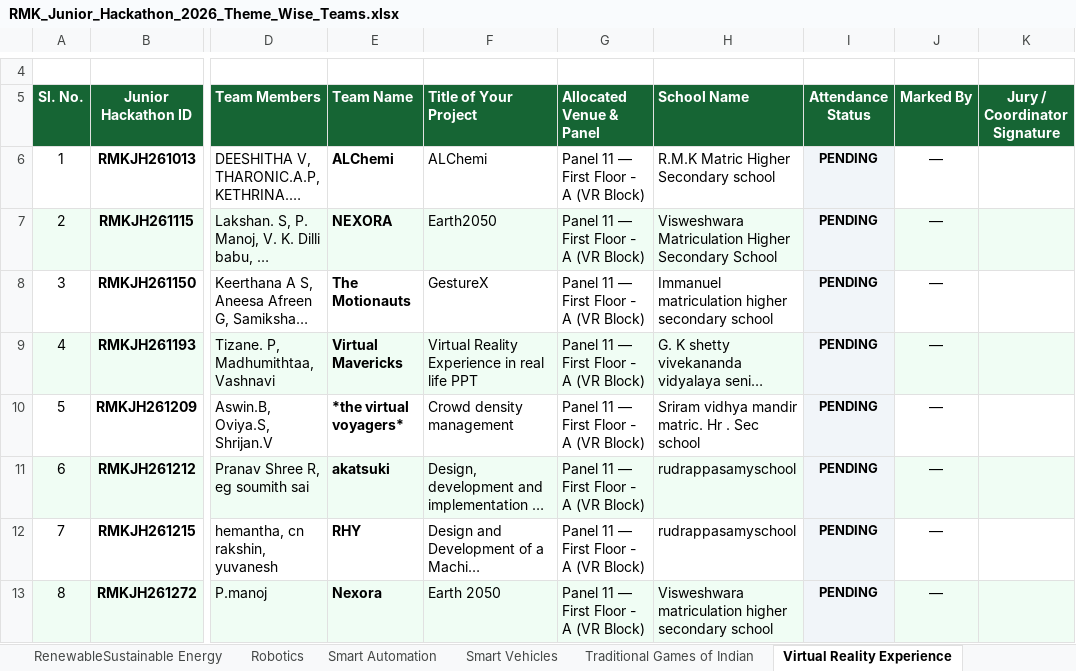
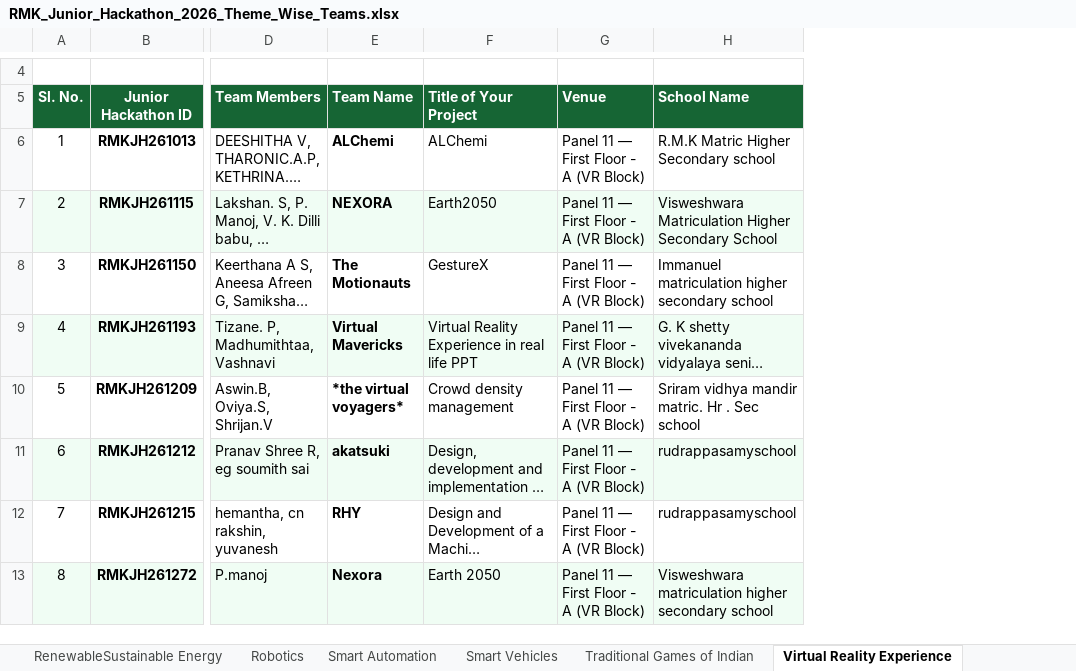
Before and after one commit to krish-mehta-01/rmk-jr-hackathon-2026, an Excel workbook: RMK_Junior_Hackathon_2026_Theme_Wise_Teams.xlsx, sheet Virtual Reality Experience, drawn as a sheet; only a part is shown, gaps mark what is left out; long unchanged cells end in …; values as stored, in another font and other column widths than the file's, no borders; charts and pictures not drawn; the diff names each change by its address in the sheet, - before the commit and + after, or states it on an @@ line.

```diff
--- a/RMK_Junior_Hackathon_2026_Theme_Wise_Teams.xlsx (sheet Virtual Reality Experience)
+++ b/RMK_Junior_Hackathon_2026_Theme_Wise_Teams.xlsx (sheet Virtual Reality Experience)
-column I (Attendance Status), rows 6-13: all PENDING
-column J (Marked By), rows 6-13: all —
-column K (Jury / Coordinator Signature), empty
-G5: Allocated Venue & Panel
+G5: Venue
```
Also changed, not shown: sheet Robotics, sheet AI for Disater Management, sheet Indian Heritage and Digital, sheet Traditional Games of Indian, sheet Education, sheet Clean and Green Environment, 6 more sheets, charts or pictures, RMK_Junior_Hackathon_2026_Venue_Wise_Teams.xlsx, public/exports/RMK_Junior_Hackathon_2026_Theme_Wise_Teams.xlsx, 22 other files.
